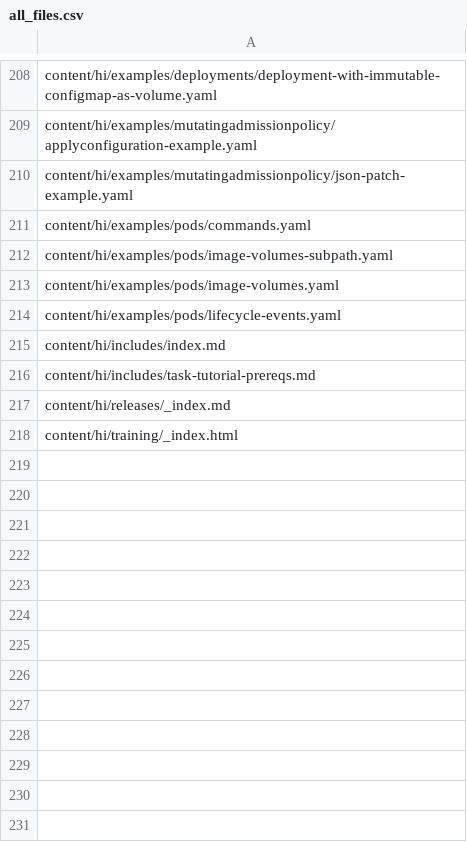
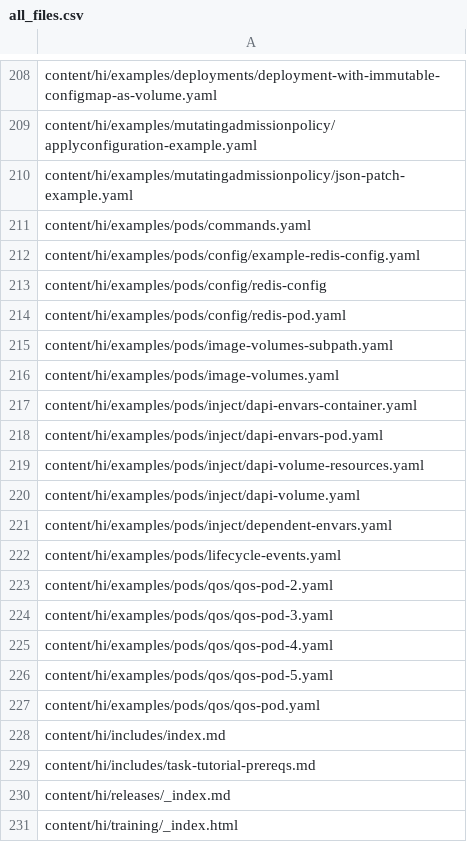
Before and after one commit to kfess/kube-website-i18n, a CSV file: data/master/languages/hi/all_files.csv, drawn as a sheet; only a part is shown, gaps mark what is left out.

```diff
--- a/data/master/languages/hi/all_files.csv
+++ b/data/master/languages/hi/all_files.csv
@@ -211,5 +211,18 @@ content/hi/examples/mutatingadmissionpolicy/json-patch-example.yaml
 content/hi/examples/pods/commands.yaml
+content/hi/examples/pods/config/example-redis-config.yaml
+content/hi/examples/pods/config/redis-config
+content/hi/examples/pods/config/redis-pod.yaml
 content/hi/examples/pods/image-volumes-subpath.yaml
 content/hi/examples/pods/image-volumes.yaml
+content/hi/examples/pods/inject/dapi-envars-container.yaml
+content/hi/examples/pods/inject/dapi-envars-pod.yaml
+content/hi/examples/pods/inject/dapi-volume-resources.yaml
+content/hi/examples/pods/inject/dapi-volume.yaml
+content/hi/examples/pods/inject/dependent-envars.yaml
 content/hi/examples/pods/lifecycle-events.yaml
+content/hi/examples/pods/qos/qos-pod-2.yaml
+content/hi/examples/pods/qos/qos-pod-3.yaml
+content/hi/examples/pods/qos/qos-pod-4.yaml
+content/hi/examples/pods/qos/qos-pod-5.yaml
+content/hi/examples/pods/qos/qos-pod.yaml
 content/hi/includes/index.md
```
Also changed, not shown: data/master/languages/en/all_files.csv, 4 other files.
